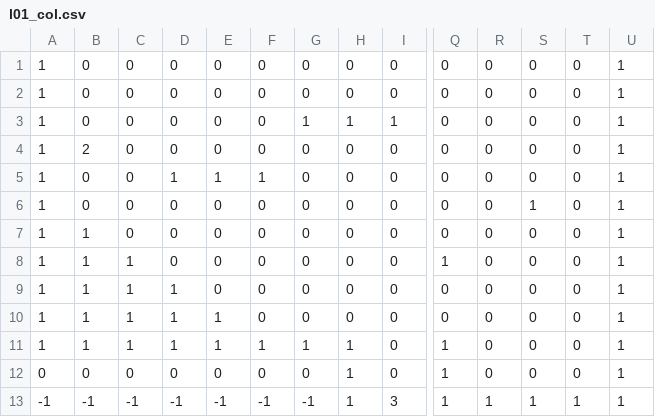
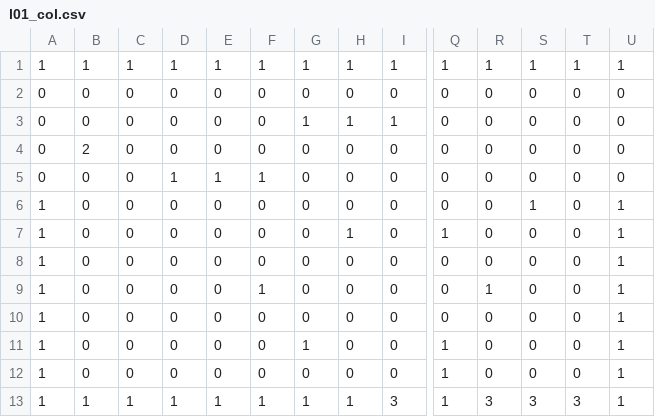
Before and after one commit to TerrySoba/TandyGame, a CSV file: images/l01_col.csv, drawn as a sheet; only a part is shown, gaps mark what is left out; removed rows and columns are numbered as before the commit, all else as after; rows hold the shown columns only; the diff names each change by its address in the sheet, - before the commit and + after, or states it on an @@ line.

```diff
--- a/images/l01_col.csv
+++ b/images/l01_col.csv
-row 1: 1 | 0 | 0 | 0 | 0 | 0 | 0 | 0 | 0 | 0 | 0 | 0 | 0 | 1
+row 1: 1 | 1 | 1 | 1 | 1 | 1 | 1 | 1 | 1 | 1 | 1 | 1 | 1 | 1
-A2:A5: 1
+A2:A5: 0
-U2:U5: 1
+U2:U5: 0
-B7:B11: 1
+B7:B11: 0
-H7: 0
+H7: 1
-Q7: 0
+Q7: 1
-C8:C11: 1
+C8:C11: 0
-Q8: 1
+Q8: 0
-D9:D11: 1
+D9:D11: 0
-F9: 0
+F9: 1
-R9: 0
+R9: 1
-E10:E11: 1
+E10:E11: 0
-F11: 1
+F11: 0
-H11:H12: 1
+H11:H12: 0
-A12: 0
+A12: 1
-A13: -1
+A13: 1
-B13: -1
+B13: 1
-C13: -1
+C13: 1
-D13: -1
+D13: 1
-E13: -1
+E13: 1
-F13: -1
+F13: 1
-G13: -1
+G13: 1
-R13: 1
+R13: 3
-S13: 1
+S13: 3
-T13: 1
+T13: 3
```
Also changed, not shown: 4 other files.
